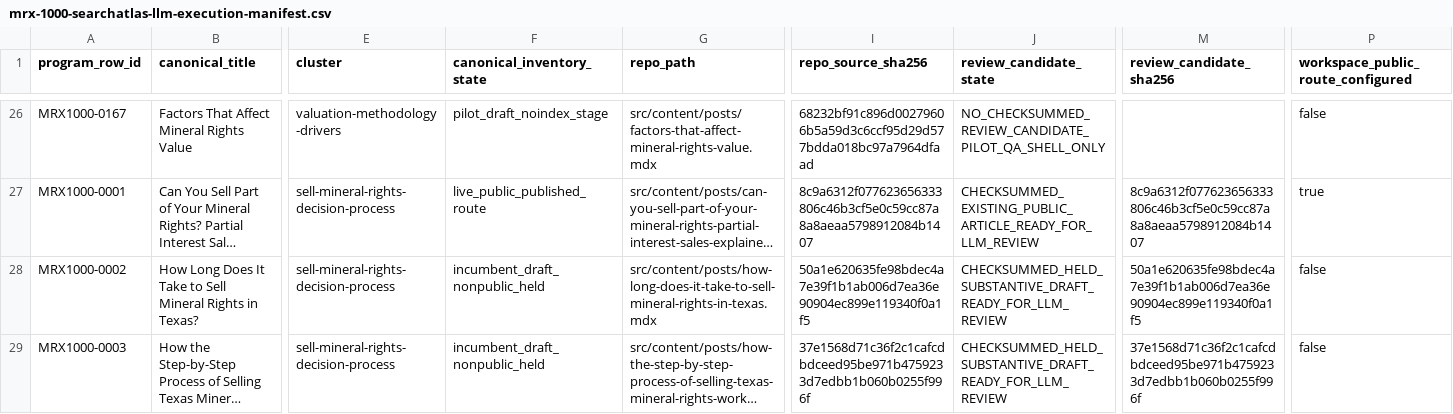
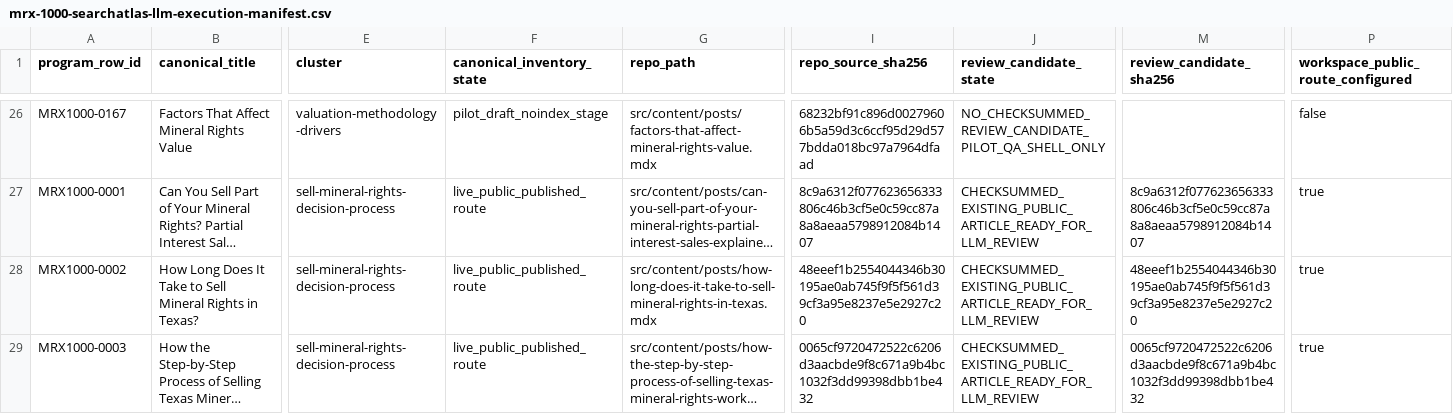
Before and after one commit to underwriter-MXC/mrx, a CSV file: config/mrx-1000-searchatlas-llm-execution-manifest.csv, drawn as a sheet; only a part is shown, gaps mark what is left out; long unchanged cells end in …; the diff covers the shown part only; the diff names each change by its address in the sheet, - before the commit and + after, or states it on an @@ line.

Commit message:
Publish five continuously quality-gated MRX1000 Wave 5 articles

```diff
--- a/config/mrx-1000-searchatlas-llm-execution-manifest.csv
+++ b/config/mrx-1000-searchatlas-llm-execution-manifest.csv
-F28:F29 (canonical_inventory_state): incumbent_draft_nonpublic_held
+F28:F29 (canonical_inventory_state): live_public_published_route
-I28 (repo_source_sha256): 50a1e620635fe98bdec4a7e39f1b1ab006d7ea36e90904ec899e119340f0a1f5
+I28 (repo_source_sha256): 48eeef1b2554044346b30195ae0ab745f9f5f561d39cf3a95e8237e5e2927c20
-J28:J29 (review_candidate_state): CHECKSUMMED_HELD_SUBSTANTIVE_DRAFT_READY_FOR_LLM_REVIEW
+J28:J29 (review_candidate_state): CHECKSUMMED_EXISTING_PUBLIC_ARTICLE_READY_FOR_LLM_REVIEW
-M28 (review_candidate_sha256): 50a1e620635fe98bdec4a7e39f1b1ab006d7ea36e90904ec899e119340f0a1f5
+M28 (review_candidate_sha256): 48eeef1b2554044346b30195ae0ab745f9f5f561d39cf3a95e8237e5e2927c20
-P28:P29: false
+P28:P29: true
-I29 (repo_source_sha256): 37e1568d71c36f2c1cafcdbdceed95be971b4759233d7edbb1b060b0255f996f
+I29 (repo_source_sha256): 0065cf9720472522c6206d3aacbde9f8c671a9b4bc1032f3dd99398dbb1be432
-M29 (review_candidate_sha256): 37e1568d71c36f2c1cafcdbdceed95be971b4759233d7edbb1b060b0255f996f
+M29 (review_candidate_sha256): 0065cf9720472522c6206d3aacbde9f8c671a9b4bc1032f3dd99398dbb1be432
```
Also changed, not shown: 15 edited cells elsewhere in this file, 38 other files.
